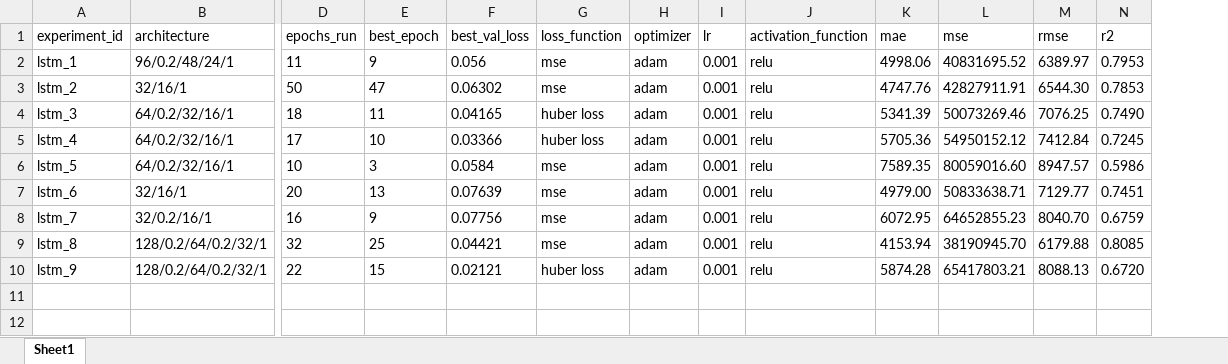
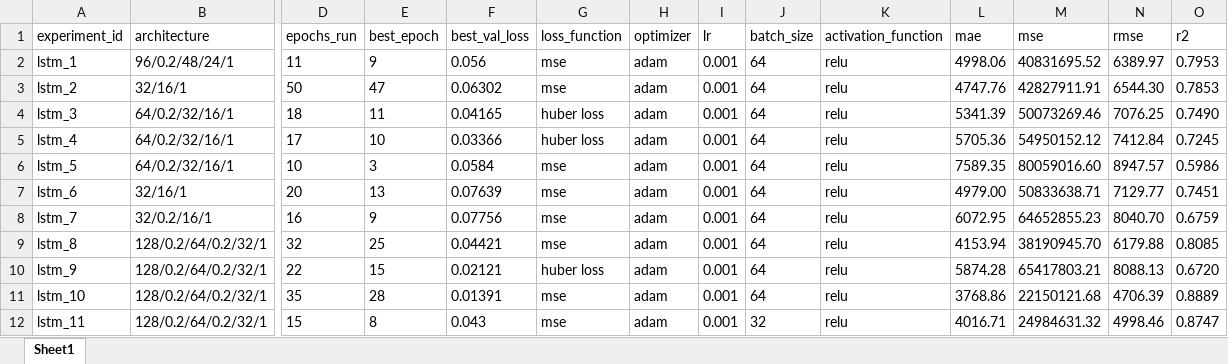
Before and after one commit to msabm/gridops-ai, an Excel workbook: data/experiment_logs.xlsx, sheet Sheet1, drawn as a sheet; only a part is shown, gaps mark what is left out; values as stored, in another font and other column widths than the file's, no borders; table styles not drawn; rows hold the shown columns only; the diff names each change by its address in the sheet, - before the commit and + after, or states it on an @@ line.

Commit message:
feat: Improved LSTM performance with seasonal lag feature reflecting seasonal naive performance.

```diff
--- a/data/experiment_logs.xlsx (sheet Sheet1)
+++ b/data/experiment_logs.xlsx (sheet Sheet1)
+column J (batch_size), rows 2-10: all 64
+row 11: lstm_10 | 128/0.2/64/0.2/32/1 | 35 | 28 | 0.01391 | mse | adam | 0.001 | 64 | relu | 3768.86 | 22150121.68 | 4706.39 | 0.8889
+row 12: lstm_11 | 128/0.2/64/0.2/32/1 | 15 | 8 | 0.043 | mse | adam | 0.001 | 32 | relu | 4016.71 | 24984631.32 | 4998.46 | 0.8747
```
Also changed, not shown: 11 other files.
